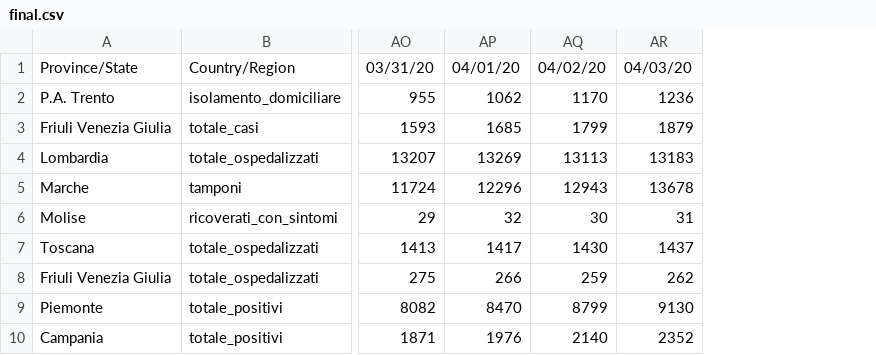
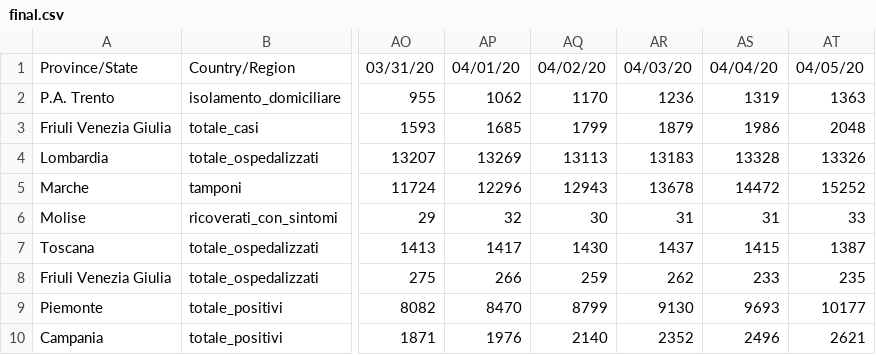
Before and after one commit to asiletto/covid-ita-regioni, a CSV file: final.csv, drawn as a sheet; only a part is shown, gaps mark what is left out; the diff names each change by its address in the sheet, - before the commit and + after, or states it on an @@ line.

Commit message:
Update final.csv

```diff
--- a/final.csv
+++ b/final.csv
+column AS, rows 1-10: 04/04/20 | 1319 | 1986 | 13328 | 14472 | 31 | 1415 | 233 | 9693 | 2496
+column AT, rows 1-10: 04/05/20 | 1363 | 2048 | 13326 | 15252 | 33 | 1387 | 235 | 10177 | 2621
```
